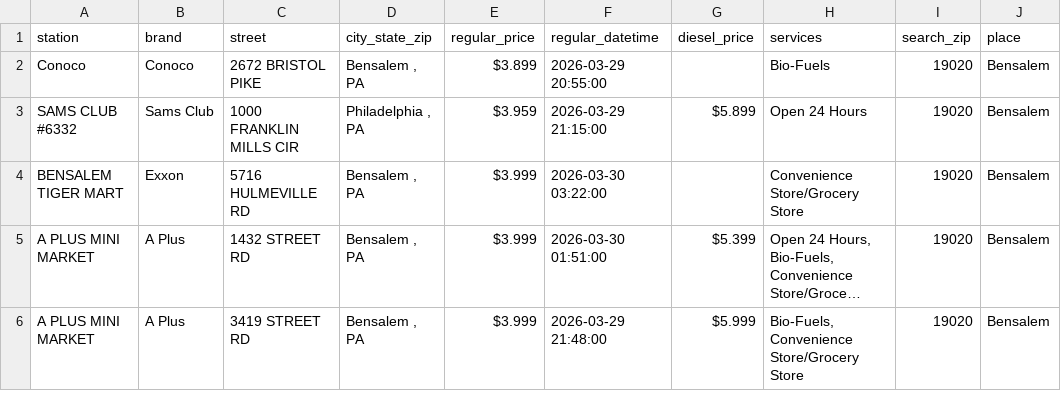
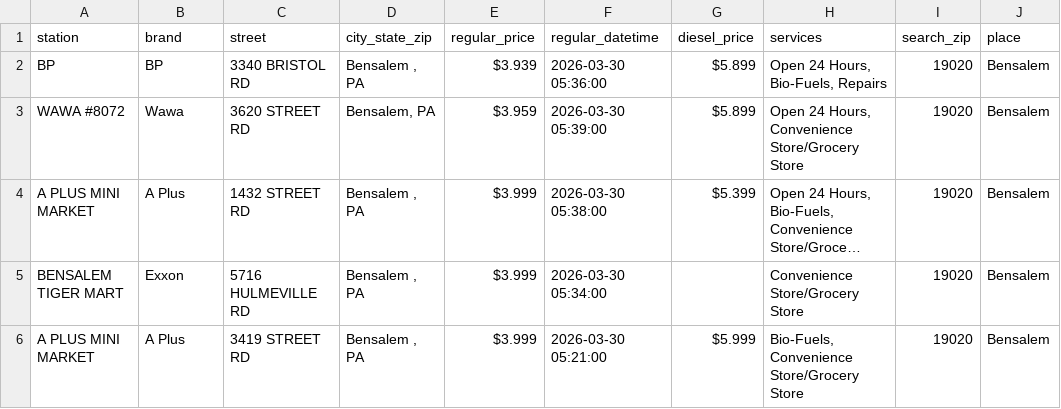
Before and after one commit to CUlleryUSATRepos/BucksGasRepo, a CSV file: BucksGasPrices/BensalemGas.csv, drawn as a sheet; long unchanged cells end in …; removed rows and columns are numbered as before the commit, all else as after; the diff names each change by its address in the sheet, - before the commit and + after, or states it on an @@ line.

Commit message:
Update gas prices 2026-03-30 06:01:29

```diff
--- a/BucksGasPrices/BensalemGas.csv
+++ b/BucksGasPrices/BensalemGas.csv
-row 2: Conoco | Conoco | 2672 BRISTOL PIKE | Bensalem , PA | $3.899 | 2026-03-29 20:55:00 |  | Bio-Fuels | 19020 | Bensalem
-row 3: SAMS CLUB #6332 | Sams Club | 1000 FRANKLIN MILLS CIR | Philadelphia , PA | $3.959 | 2026-03-29 21:15:00 | $5.899 | Open 24 Hours | 19020 | Bensalem
-row 4: BENSALEM TIGER MART | Exxon | 5716 HULMEVILLE RD | Bensalem , PA | $3.999 | 2026-03-30 03:22:00 |  | Convenience Store/Grocery Store | 19020 | Bensalem
+row 2: BP | BP | 3340 BRISTOL RD | Bensalem , PA | $3.939 | 2026-03-30 05:36:00 | $5.899 | Open 24 Hours, Bio-Fuels, Repairs | 19020 | Bensalem
+row 3: WAWA #8072 | Wawa | 3620 STREET RD | Bensalem, PA | $3.959 | 2026-03-30 05:39:00 | $5.899 | Open 24 Hours, Convenience Store/Grocery Store | 19020 | Bensalem
-F4 (regular_datetime): 2026-03-30 01:51:00
+F4 (regular_datetime): 2026-03-30 05:38:00
+row 5: BENSALEM TIGER MART | Exxon | 5716 HULMEVILLE RD | Bensalem , PA | $3.999 | 2026-03-30 05:34:00 |  | Convenience Store/Grocery Store | 19020 | Bensalem
-F6 (regular_datetime): 2026-03-29 21:48:00
+F6 (regular_datetime): 2026-03-30 05:21:00
```
Also changed, not shown: BucksGasPrices/FairlessHillsGas.csv, BucksGasPrices/MorrisvilleGas.csv.
